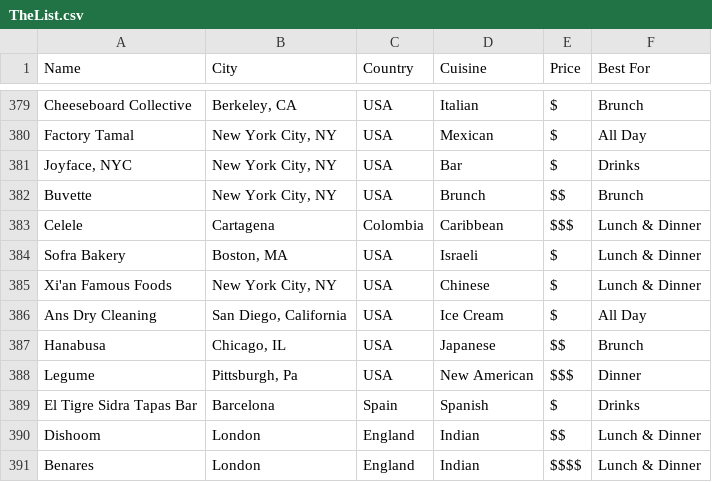
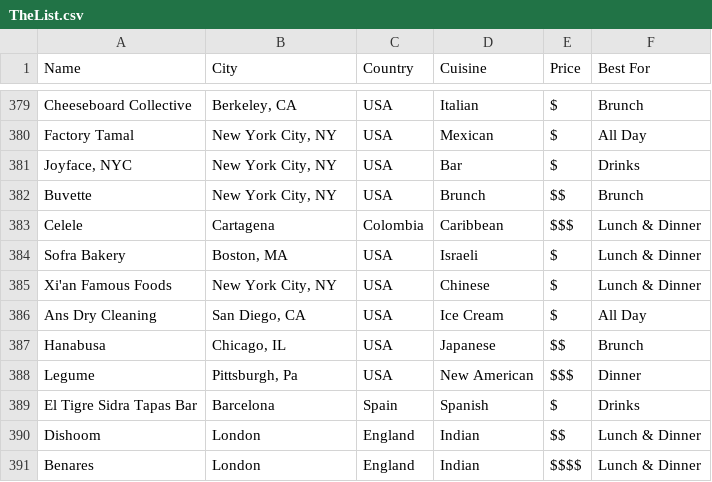
Before and after one commit to sfeld/sfeld.github.io, a CSV file: TheList.csv, drawn as a sheet; only a part is shown, gaps mark what is left out; the diff covers the shown part only.

```diff
--- a/TheList.csv
+++ b/TheList.csv
@@ -385,3 +385,3 @@ Sofra Bakery,"Boston, MA",USA,Israeli,$,Lunch & Dinner
 Xi'an Famous Foods,"New York City, NY",USA,Chinese,$,Lunch & Dinner
-Ans Dry Cleaning,"San Diego, California",USA,Ice Cream,$,All Day
+Ans Dry Cleaning,"San Diego, CA",USA,Ice Cream,$,All Day
 Hanabusa,"Chicago, IL",USA,Japanese,$$,Brunch
```
Also changed, not shown: 20 added rows and 1 edited cell elsewhere in this file, 1 other file.
